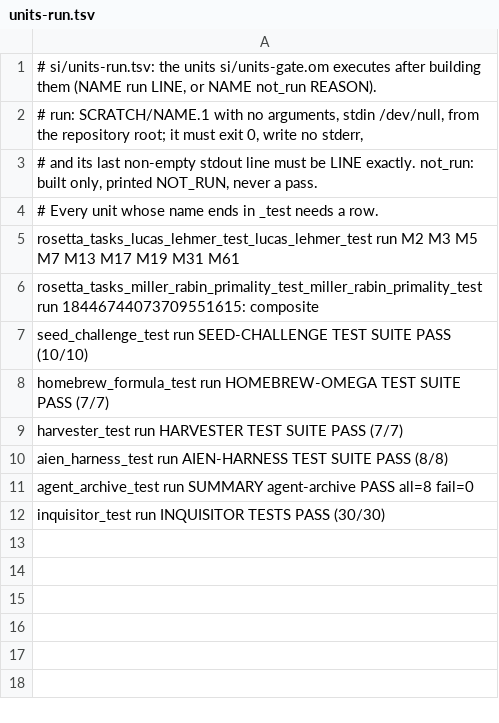
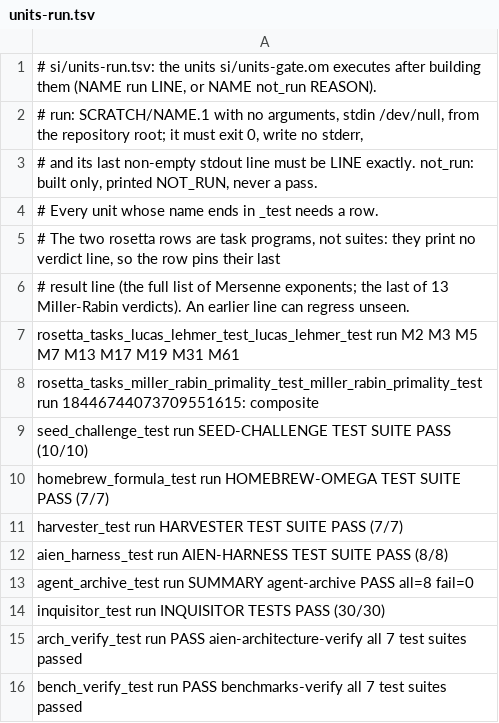
Before and after one commit to drakestapleton/omega-mv, a TSV file: si/units-run.tsv, drawn as a sheet; the diff names each change by its address in the sheet, - before the commit and + after, or states it on an @@ line.

Commit message:
units gates: rows for main 25 new test units, review fixes, judge manifests
Fresh review fix-review1 (DO_NOT_MERGE on stale base) of the post-sign fixes,
after the rebase onto main d8cd7835b:
- units-run.tsv: run rows for the 25 *_test units main added (gpu/extra 5,
  aienux 5, apps 2, bridge 1, core 7, protocol 3, si 2). All 25 pass on the
  host CPU (exit 0, empty stderr) with the recorded last line.
- run.sh: every want= re-pinned from a real run (52 runs, 1 not_run).
- tests/gates/omega-<layer>-units.gate for the 8 new steps (gpu-extra,
  aienux, apps, bridge, core, protocol, si, train), modelled on
  omega-gpu-units.gate, so the judge runs them.
- The run-line control now changes the first byte of LINE in place (same
  length) and calls lineq; it used to drop a byte, which lineq rejects on
  length alone. Mutation check: lineq made to ignore content -> control
  ESCAPED, gate FAIL.
- not_run with an empty REASON is a mode FAIL (checked on bridge).
- Gate notes: run.sh STEP pins the summary line (was "the runner
  LAYER/README.md"); the hardware rule is stated as a table convention.
- si/units-run.tsv: the two rosetta rows print no verdict line; documented
  that the row pins only their last result line.
- UNITS.md: Today counts, and a note that units not named *_test
  (allen_test_*, cortex_tests_*, omega_bridge_tests_*, ...) stay
  compile-only unless a row names them (review LOW 3, not otherwise changed).

The seed gate stays red on the 8 units where omc and CTRL disagree (pending).

```diff
--- a/si/units-run.tsv
+++ b/si/units-run.tsv
+row 5: # The two rosetta rows are task programs, not suites: they print no verdict line, so the row pins their last
+row 6: # result line (the full list of Mersenne exponents; the last of 13 Miller-Rabin verdicts). An earlier line can regress unseen.
+row 15: arch_verify_test run PASS aien-architecture-verify all 7 test suites passed
+row 16: bench_verify_test run PASS benchmarks-verify all 7 test suites passed
```
Also changed, not shown: aienux/units-run.tsv, apps/units-run.tsv, 30 other files.
